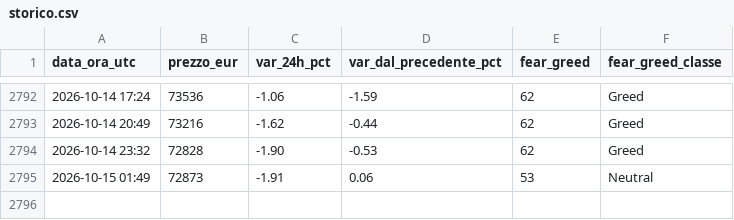
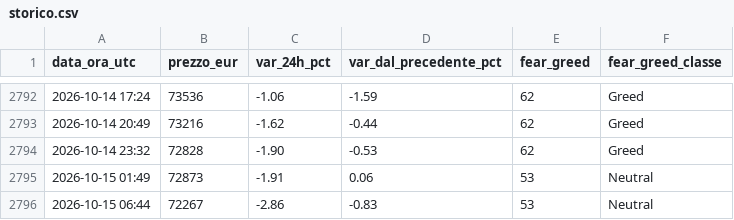
Before and after one commit to tommasopietrelli02-byte/btc-monitor, a CSV file: storico.csv, drawn as a sheet; only a part is shown, gaps mark what is left out; the diff names each change by its address in the sheet, - before the commit and + after, or states it on an @@ line.

```diff
--- a/storico.csv
+++ b/storico.csv
+row 2796: 2026-10-15 06:44 | 72267 | -2.86 | -0.83 | 53 | Neutral
```
Also changed, not shown: 2 other files.
